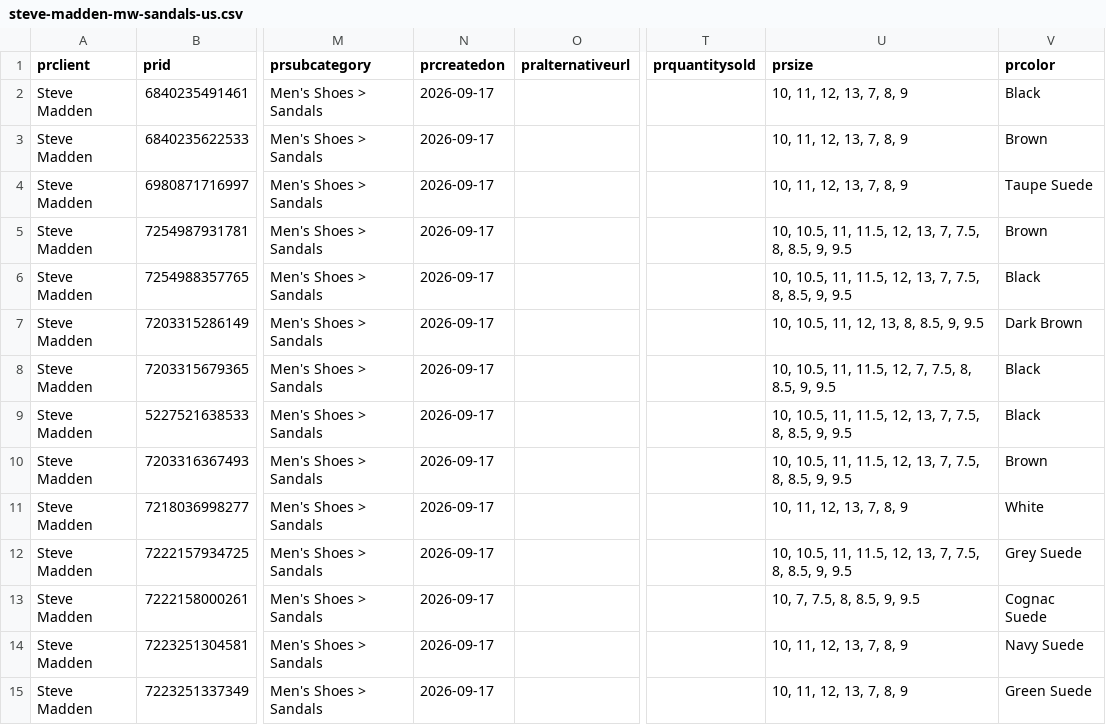
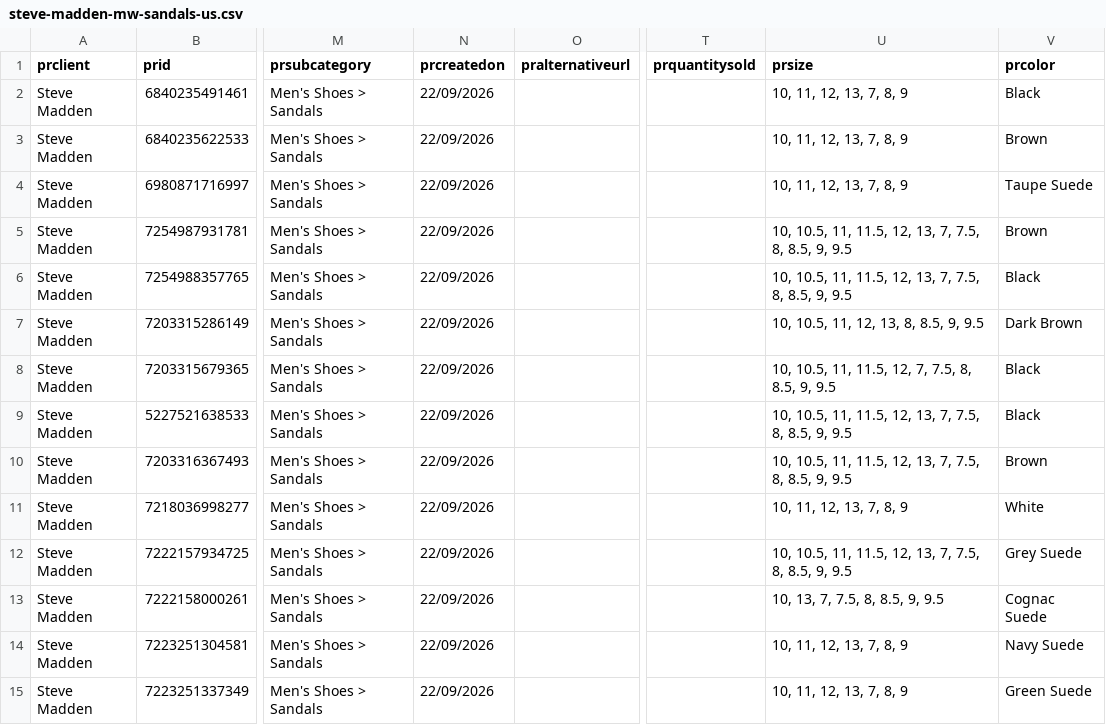
Before and after one commit to IssyKellyBA/byatlas-feed-hosting, a CSV file: output/steve-madden-mw-sandals-us.csv, drawn as a sheet; only a part is shown, gaps mark what is left out; the diff names each change by its address in the sheet, - before the commit and + after, or states it on an @@ line.

Commit message:
Update steve-madden-mw-sandals-us.csv

```diff
--- a/output/steve-madden-mw-sandals-us.csv
+++ b/output/steve-madden-mw-sandals-us.csv
-N2:N15 (prcreatedon): 2026-09-17
+N2:N15 (prcreatedon): 22/09/2026
-U13 (prsize): 10, 7, 7.5, 8, 8.5, 9, 9.5
+U13 (prsize): 10, 13, 7, 7.5, 8, 8.5, 9, 9.5
```
